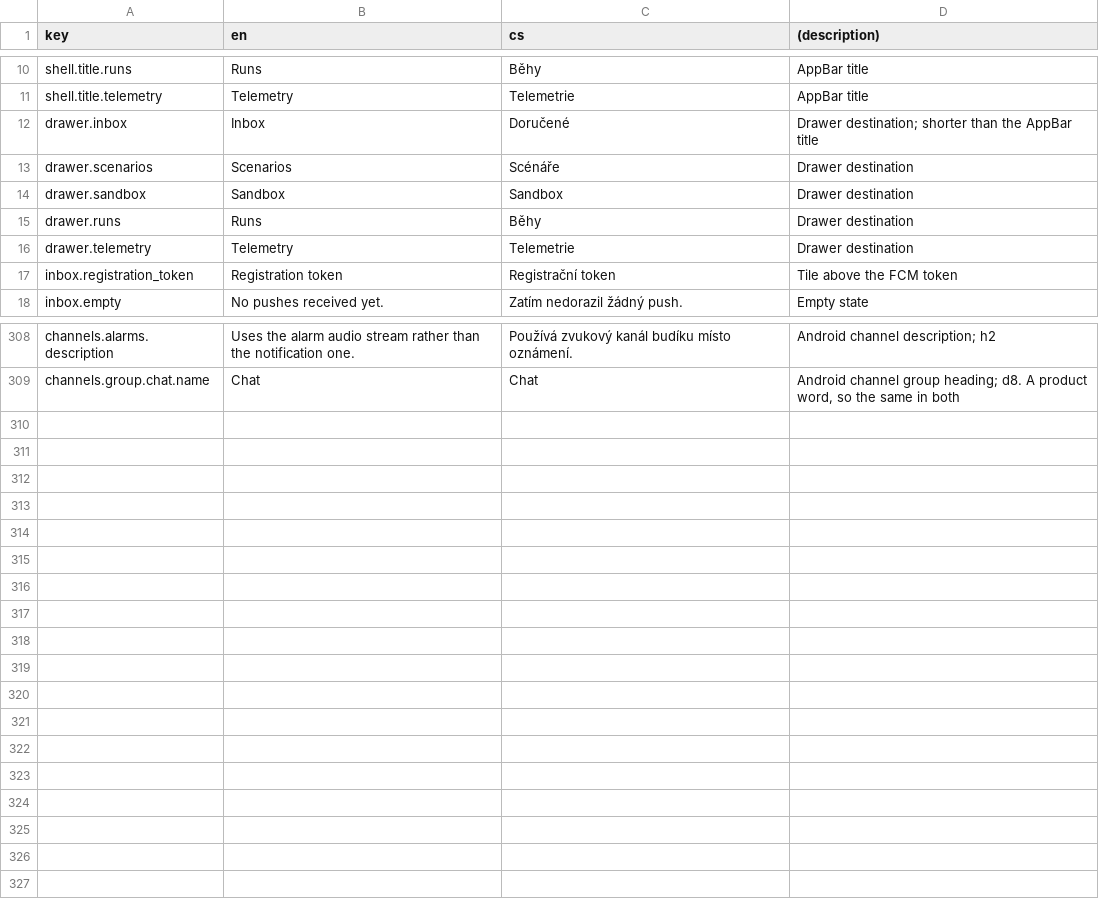
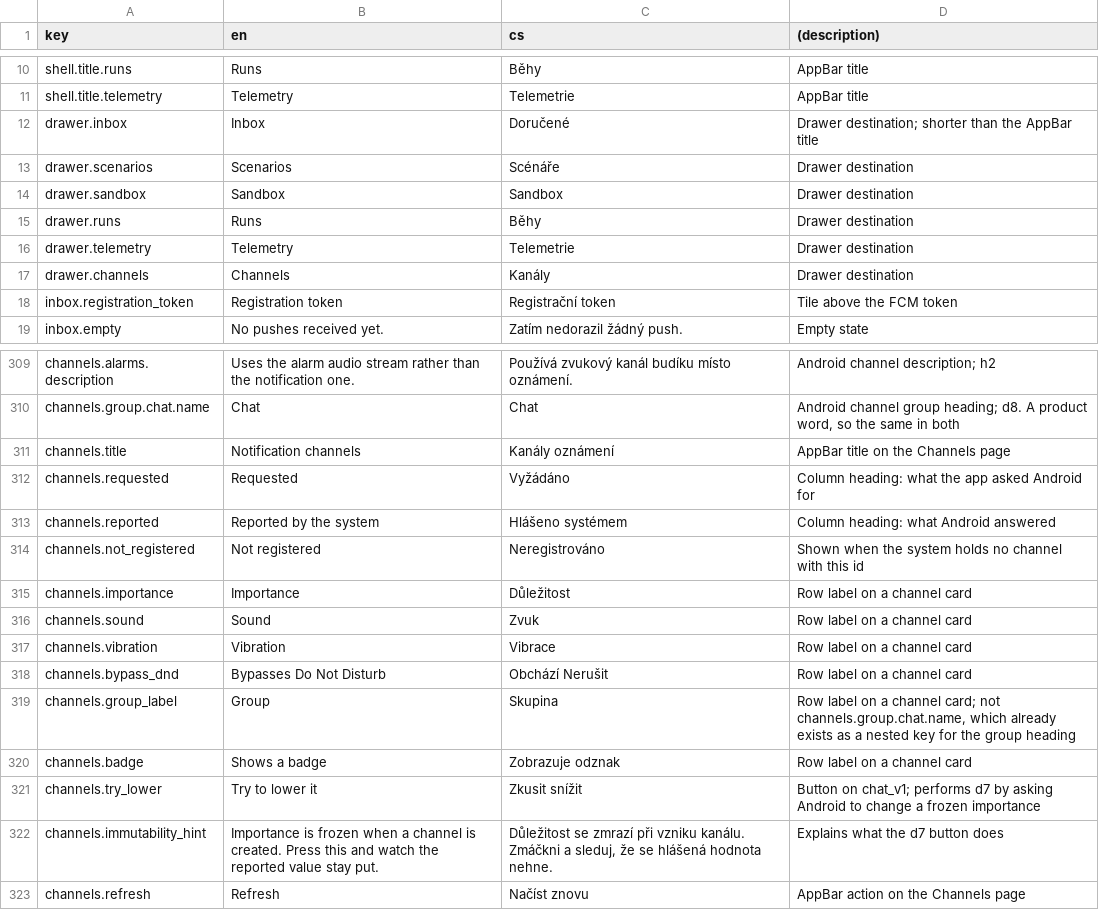
Before and after one commit to netglade/fcm_playground, a CSV file: apps/fcm_app/lib/i18n/strings.i18n.csv, drawn as a sheet; only a part is shown, gaps mark what is left out; the diff names each change by its address in the sheet, - before the commit and + after, or states it on an @@ line.

```diff
--- a/apps/fcm_app/lib/i18n/strings.i18n.csv
+++ b/apps/fcm_app/lib/i18n/strings.i18n.csv
+row 17: drawer.channels | Channels | Kanály | Drawer destination
+row 311: channels.title | Notification channels | Kanály oznámení | AppBar title on the Channels page
+row 312: channels.requested | Requested | Vyžádáno | Column heading: what the app asked Android for
+row 313: channels.reported | Reported by the system | Hlášeno systémem | Column heading: what Android answered
+row 314: channels.not_registered | Not registered | Neregistrováno | Shown when the system holds no channel with this id
+row 315: channels.importance | Importance | Důležitost | Row label on a channel card
+row 316: channels.sound | Sound | Zvuk | Row label on a channel card
+row 317: channels.vibration | Vibration | Vibrace | Row label on a channel card
+row 318: channels.bypass_dnd | Bypasses Do Not Disturb | Obchází Nerušit | Row label on a channel card
+row 319: channels.group_label | Group | Skupina | Row label on a channel card; not channels.group.chat.name, which already exists as a nested key for the group heading
+row 320: channels.badge | Shows a badge | Zobrazuje odznak | Row label on a channel card
+row 321: channels.try_lower | Try to lower it | Zkusit snížit | Button on chat_v1; performs d7 by asking Android to change a frozen importance
+row 322: channels.immutability_hint | Importance is frozen when a channel is created. Press this and watch the reported value stay put. | Důležitost se zmrazí při vzniku kanálu. Zmáčkni a sleduj, že se hlášená hodnota nehne. | Explains what the d7 button does
+row 323: channels.refresh | Refresh | Načíst znovu | AppBar action on the Channels page
```
Also changed, not shown: 14 other files.
